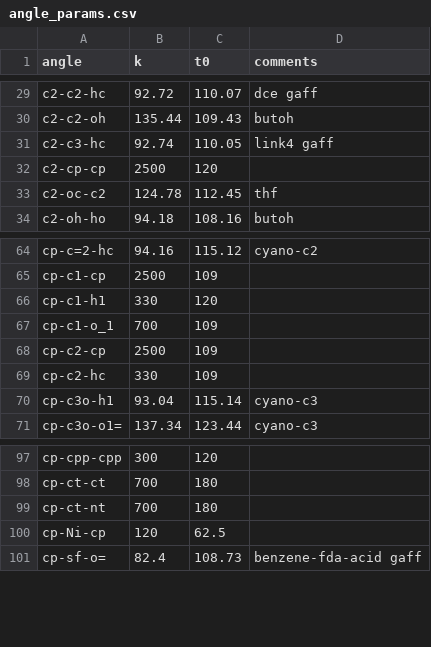
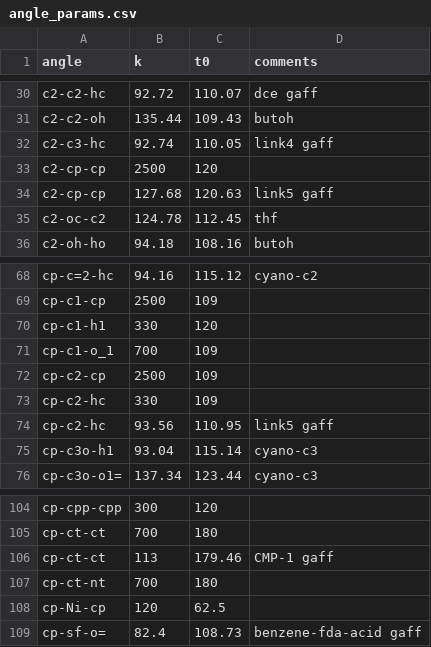
Before and after one commit to linucks/ambuild, a CSV file: params/angle_params.csv, drawn as a sheet; only a part is shown, gaps mark what is left out; the diff covers the shown part only.

```diff
--- a/params/angle_params.csv
+++ b/params/angle_params.csv
@@ -32,2 +33,3 @@ c2-c3-hc,92.74,110.05,link4 gaff
 c2-cp-cp,2500,120,
+c2-cp-cp,127.68,120.63,link5 gaff
 c2-oc-c2,124.78,112.45,thf
@@ -69,2 +73,3 @@ cp-c2-cp,2500,109,
 cp-c2-hc,330,109,
+cp-c2-hc,93.56,110.95,link5 gaff
 cp-c3o-h1,93.04,115.14,cyano-c3
@@ -98,2 +105,3 @@ cp-cpp-cpp,300,120,
 cp-ct-ct,700,180,
+cp-ct-ct,113,179.46,CMP-1 gaff
 cp-ct-nt,700,180,
```
Also changed, not shown: 10 added rows elsewhere in this file, params/bond_params.csv, params/dihedral_params.csv, 1 other file.
